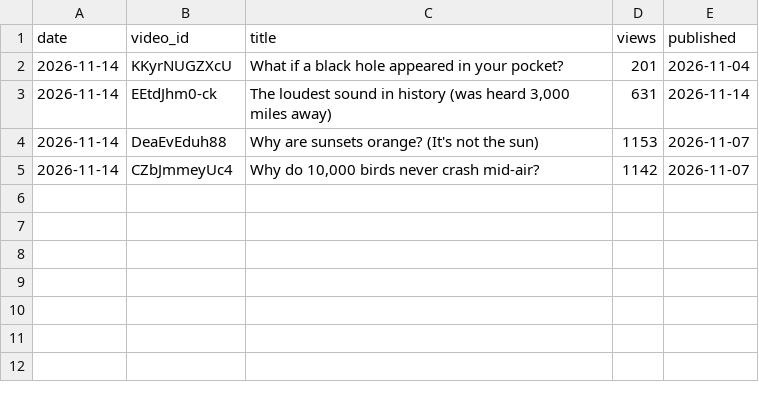
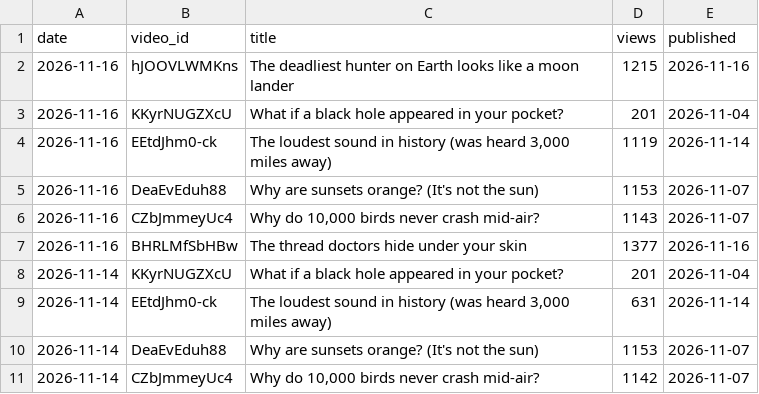
Before and after one commit to limitlessprojects/youtube-engine, a CSV file: logs/views.csv, drawn as a sheet; the diff names each change by its address in the sheet, - before the commit and + after, or states it on an @@ line.

Commit message:
chore(views): row 2026-11-16

```diff
--- a/logs/views.csv
+++ b/logs/views.csv
+row 2: 2026-11-16 | hJOOVLWMKns | The deadliest hunter on Earth looks like a moon lander | 1215 | 2026-11-16
+row 3: 2026-11-16 | KKyrNUGZXcU | What if a black hole appeared in your pocket? | 201 | 2026-11-04
+row 4: 2026-11-16 | EEtdJhm0-ck | The loudest sound in history (was heard 3,000 miles away) | 1119 | 2026-11-14
+row 5: 2026-11-16 | DeaEvEduh88 | Why are sunsets orange? (It's not the sun) | 1153 | 2026-11-07
+row 6: 2026-11-16 | CZbJmmeyUc4 | Why do 10,000 birds never crash mid-air? | 1143 | 2026-11-07
+row 7: 2026-11-16 | BHRLMfSbHBw | The thread doctors hide under your skin | 1377 | 2026-11-16
```
